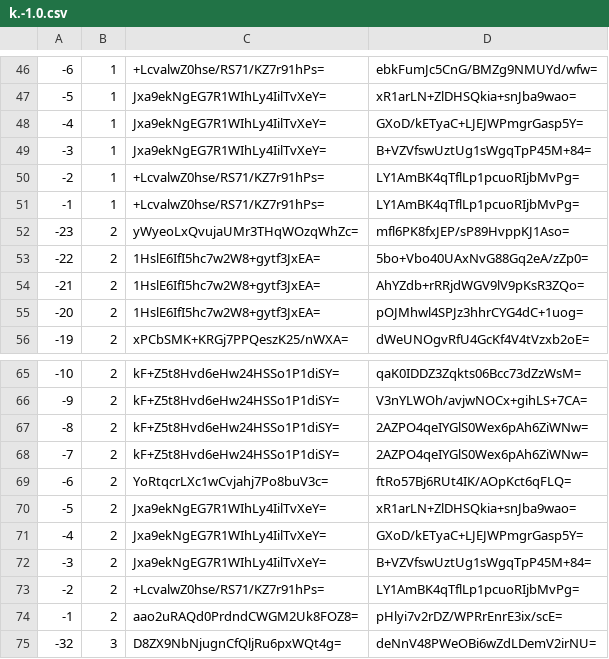
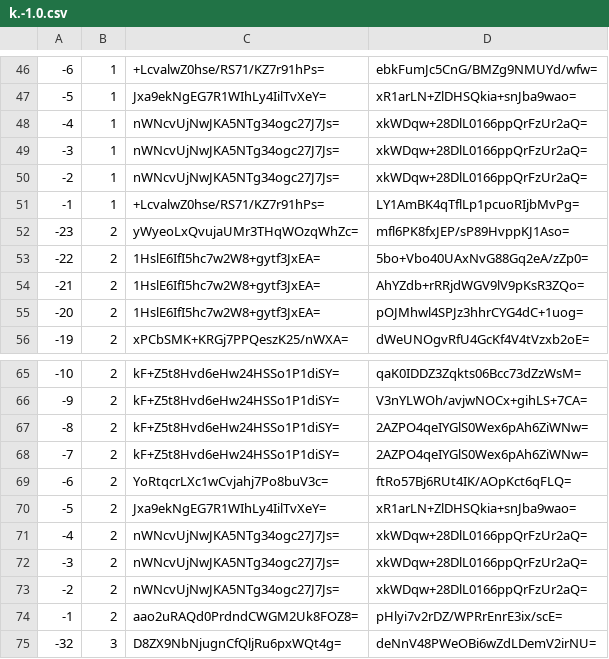
Before and after one commit to mochimochiomochi/mochicraftmap2, a CSV file: overworld/tiles/zoom.-1/metadata/k.-1.0.csv, drawn as a sheet; only a part is shown, gaps mark what is left out.

```diff
--- a/overworld/tiles/zoom.-1/metadata/k.-1.0.csv
+++ b/overworld/tiles/zoom.-1/metadata/k.-1.0.csv
@@ -47,5 +47,5 @@
 -5,1,Jxa9ekNgEG7R1WIhLy4IilTvXeY=,xR1arLN+ZlDHSQkia+snJba9wao=
--4,1,Jxa9ekNgEG7R1WIhLy4IilTvXeY=,GXoD/kETyaC+LJEJWPmgrGasp5Y=
--3,1,Jxa9ekNgEG7R1WIhLy4IilTvXeY=,B+VZVfswUztUg1sWgqTpP45M+84=
--2,1,+LcvalwZ0hse/RS71/KZ7r91hPs=,LY1AmBK4qTflLp1pcuoRIjbMvPg=
+-4,1,nWNcvUjNwJKA5NTg34ogc27J7Js=,xkWDqw+28DlL0166ppQrFzUr2aQ=
+-3,1,nWNcvUjNwJKA5NTg34ogc27J7Js=,xkWDqw+28DlL0166ppQrFzUr2aQ=
+-2,1,nWNcvUjNwJKA5NTg34ogc27J7Js=,xkWDqw+28DlL0166ppQrFzUr2aQ=
 -1,1,+LcvalwZ0hse/RS71/KZ7r91hPs=,LY1AmBK4qTflLp1pcuoRIjbMvPg=
@@ -70,5 +70,5 @@
 -5,2,Jxa9ekNgEG7R1WIhLy4IilTvXeY=,xR1arLN+ZlDHSQkia+snJba9wao=
--4,2,Jxa9ekNgEG7R1WIhLy4IilTvXeY=,GXoD/kETyaC+LJEJWPmgrGasp5Y=
--3,2,Jxa9ekNgEG7R1WIhLy4IilTvXeY=,B+VZVfswUztUg1sWgqTpP45M+84=
--2,2,+LcvalwZ0hse/RS71/KZ7r91hPs=,LY1AmBK4qTflLp1pcuoRIjbMvPg=
+-4,2,nWNcvUjNwJKA5NTg34ogc27J7Js=,xkWDqw+28DlL0166ppQrFzUr2aQ=
+-3,2,nWNcvUjNwJKA5NTg34ogc27J7Js=,xkWDqw+28DlL0166ppQrFzUr2aQ=
+-2,2,nWNcvUjNwJKA5NTg34ogc27J7Js=,xkWDqw+28DlL0166ppQrFzUr2aQ=
 -1,2,aao2uRAQd0PrdndCWGM2Uk8FOZ8=,pHlyi7v2rDZ/WPRrEnrE3ix/scE=
```
Also changed, not shown: overworld/tiles/zoom.-1/metadata/k.1.1.csv, overworld/tiles/zoom.-2/metadata/k.-1.0.csv, 34 other files.
